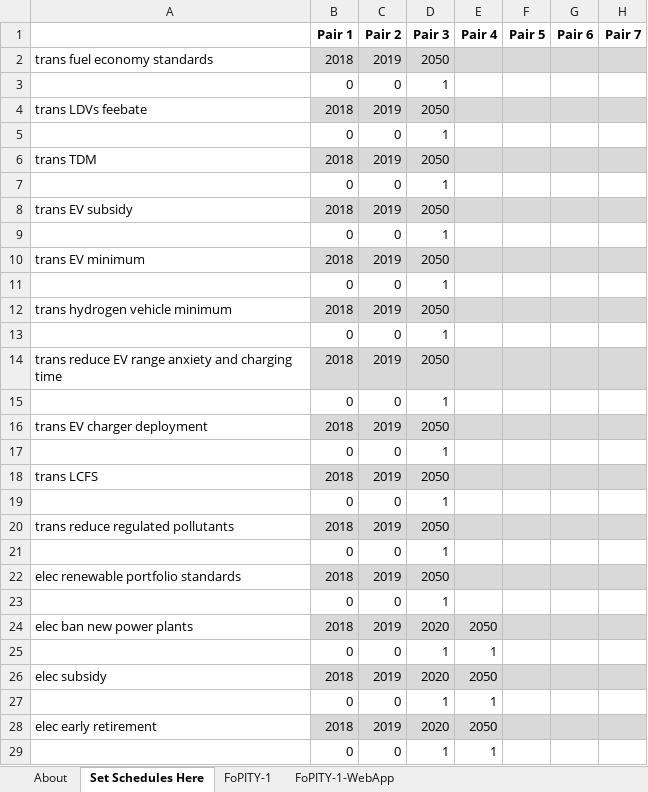
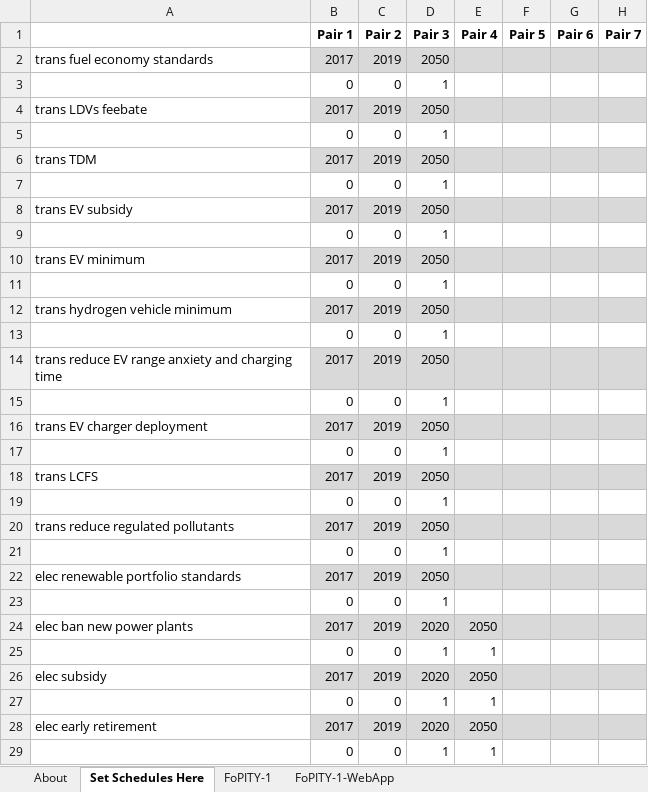
Before and after one commit to EnergyInnovation/eps-hongkong, an Excel workbook: InputData/plcy-schd/FoPITY/Frac of Pol Impl This Yr - 1 - Default.xlsx, sheet Set Schedules Here, drawn as a sheet; only a part is shown; values as stored, in another font and other column widths than the file's, no borders; the diff covers the shown part only; the diff names each change by its address in the sheet, - before the commit and + after, or states it on an @@ line.

Commit message:
Updated policy schedule files to go to 2017 and to remove unnecessary files for US scenarios.

```diff
--- a/InputData/plcy-schd/FoPITY/Frac of Pol Impl This Yr - 1 - Default.xlsx (sheet Set Schedules Here)
+++ b/InputData/plcy-schd/FoPITY/Frac of Pol Impl This Yr - 1 - Default.xlsx (sheet Set Schedules Here)
-B2: 2018
+B2: 2017
-B4: 2018
+B4: 2017
-B6: 2018
+B6: 2017
-B8: 2018
+B8: 2017
-B10: 2018
+B10: 2017
-B12: 2018
+B12: 2017
-B14: 2018
+B14: 2017
-B16: 2018
+B16: 2017
-B18: 2018
+B18: 2017
-B20: 2018
+B20: 2017
-B22: 2018
+B22: 2017
-B24: 2018
+B24: 2017
-B26: 2018
+B26: 2017
-B28: 2018
+B28: 2017
```
Also changed, not shown: 63 edited cells elsewhere in this sheet, sheet FoPITY-1-WebApp, sheet FoPITY-1, formulas that keep their value, charts or pictures, 14 other files.
